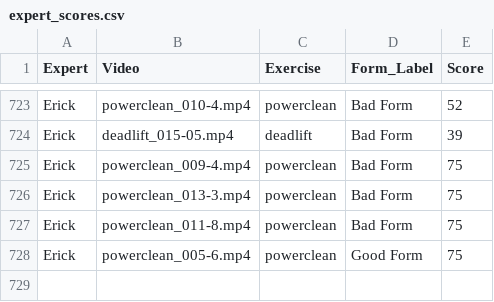
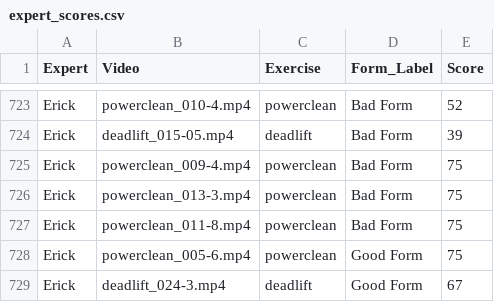
Before and after one commit to Exryz/video-scoring, a CSV file: expert_scores.csv, drawn as a sheet; only a part is shown, gaps mark what is left out.

Commit message:
Erick scored deadlift_024-3.mp4

```diff
--- a/expert_scores.csv
+++ b/expert_scores.csv
@@ -728 +728,2 @@ Erick,powerclean_011-8.mp4,powerclean,Bad Form,75
 Erick,powerclean_005-6.mp4,powerclean,Good Form,75
+Erick,deadlift_024-3.mp4,deadlift,Good Form,67
```
